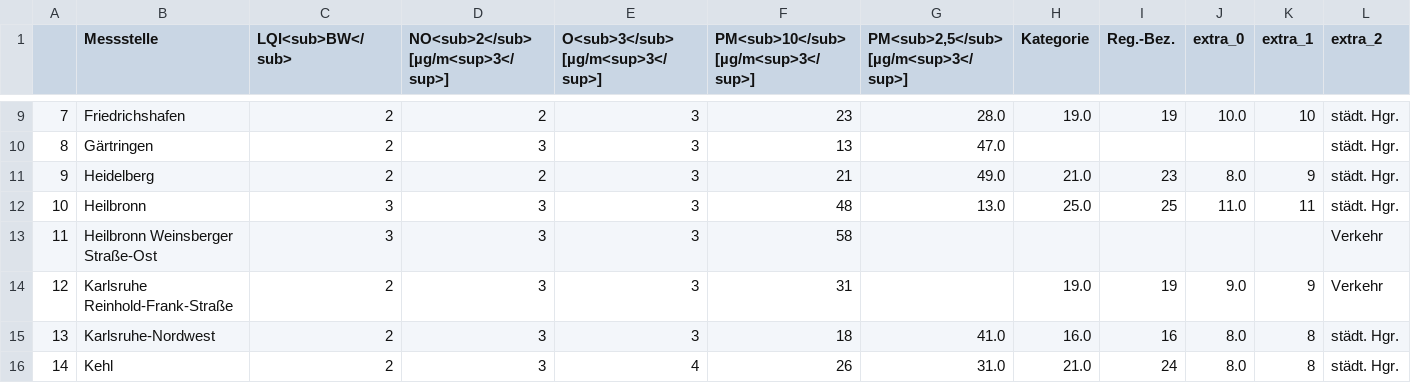
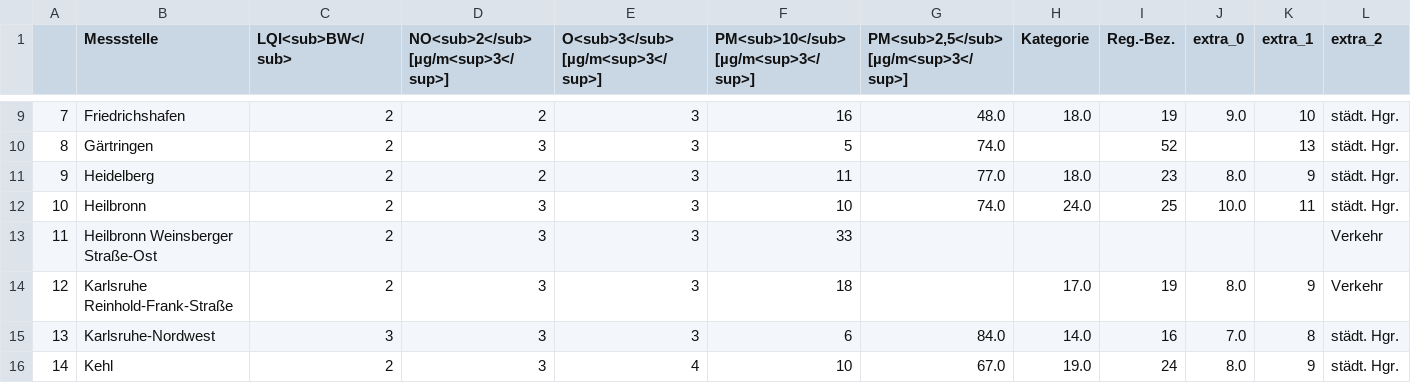
Before and after one commit to AlinaOstra/feinstaub_BW, a CSV file: lufttabelle.csv, drawn as a sheet; only a part is shown, gaps mark what is left out; the diff covers the shown part only; the diff names each change by its address in the sheet, - before the commit and + after, or states it on an @@ line.

```diff
--- a/lufttabelle.csv
+++ b/lufttabelle.csv
-F9: 23
+F9: 16
-G9: 28.0
+G9: 48.0
-H9 (Kategorie): 19.0
+H9 (Kategorie): 18.0
-J9 (extra_0): 10.0
+J9 (extra_0): 9.0
-F10: 13
+F10: 5
-G10: 47.0
+G10: 74.0
-I10 (Reg.-Bez.): (empty)
+I10 (Reg.-Bez.): 52
-K10 (extra_1): (empty)
+K10 (extra_1): 13
-F11: 21
+F11: 11
-G11: 49.0
+G11: 77.0
-H11 (Kategorie): 21.0
+H11 (Kategorie): 18.0
-C12:C13 (LQI<sub>BW</sub>): 3
+C12:C13 (LQI<sub>BW</sub>): 2
-F12: 48
+F12: 10
-G12: 13.0
+G12: 74.0
-H12 (Kategorie): 25.0
+H12 (Kategorie): 24.0
-J12 (extra_0): 11.0
+J12 (extra_0): 10.0
-F13: 58
+F13: 33
-F14: 31
+F14: 18
-H14 (Kategorie): 19.0
+H14 (Kategorie): 17.0
-J14 (extra_0): 9.0
+J14 (extra_0): 8.0
-C15 (LQI<sub>BW</sub>): 2
+C15 (LQI<sub>BW</sub>): 3
-F15: 18
+F15: 6
-G15: 41.0
+G15: 84.0
-H15 (Kategorie): 16.0
+H15 (Kategorie): 14.0
-J15 (extra_0): 8.0
+J15 (extra_0): 7.0
-F16: 26
+F16: 10
-G16: 31.0
+G16: 67.0
-H16 (Kategorie): 21.0
+H16 (Kategorie): 19.0
-K16 (extra_1): 8
+K16 (extra_1): 9
```
Also changed, not shown: 118 edited cells elsewhere in this file.
